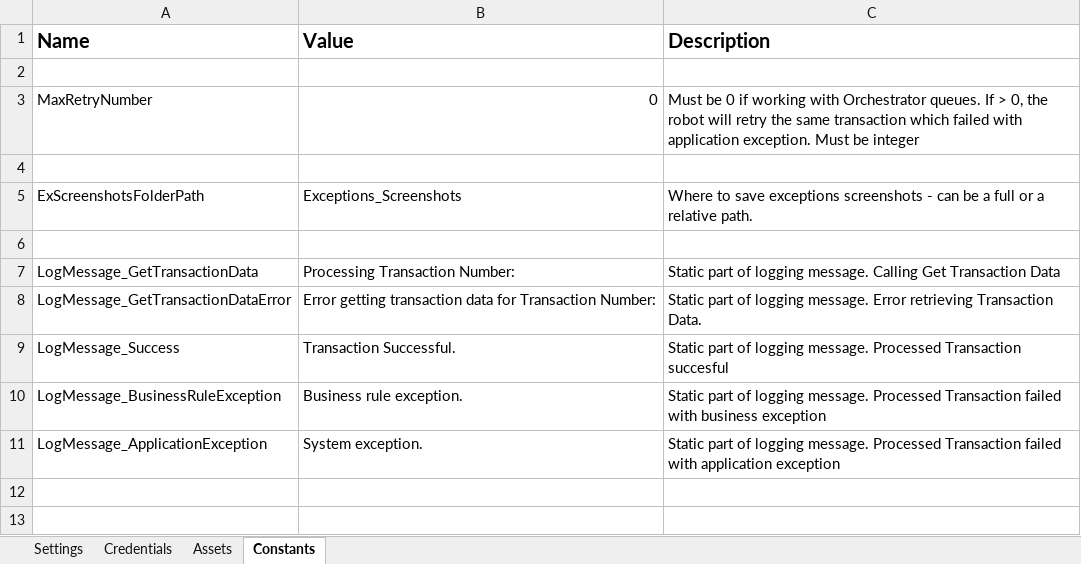
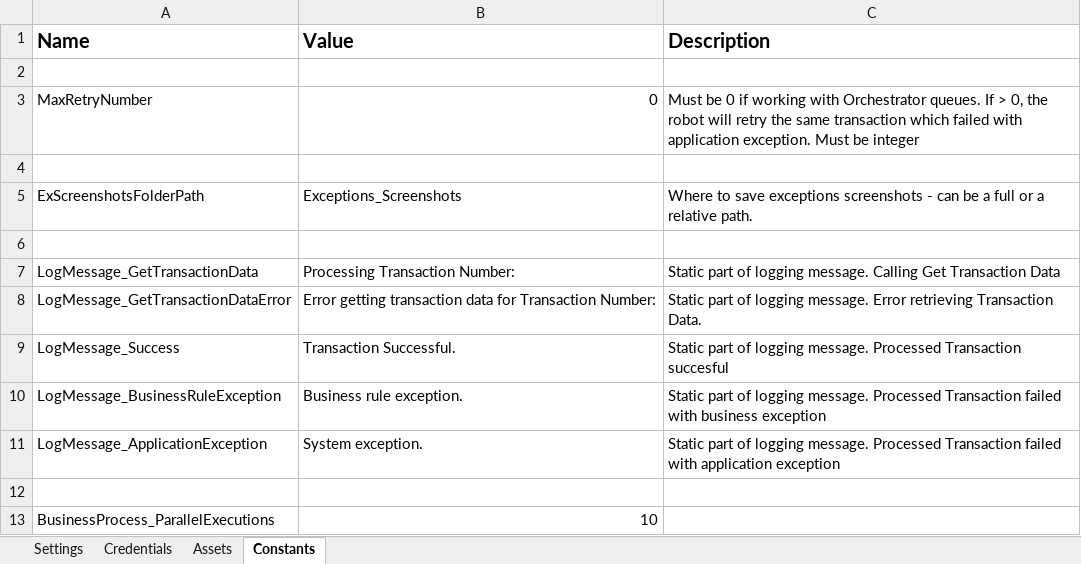
Before and after one commit to Blackspo0n/UiPath-Parallel-Background-RE-Framework, an Excel workbook: Data/Config.xlsx, sheet Constants, drawn as a sheet; values as stored, in another font and other column widths than the file's, no borders; the diff names each change by its address in the sheet, - before the commit and + after, or states it on an @@ line.

```diff
--- a/Data/Config.xlsx (sheet Constants)
+++ b/Data/Config.xlsx (sheet Constants)
+row 12: (empty)
+row 13: BusinessProcess_ParallelExecutions | 10
```
Also changed, not shown: sheet Settings, 1 other file.
